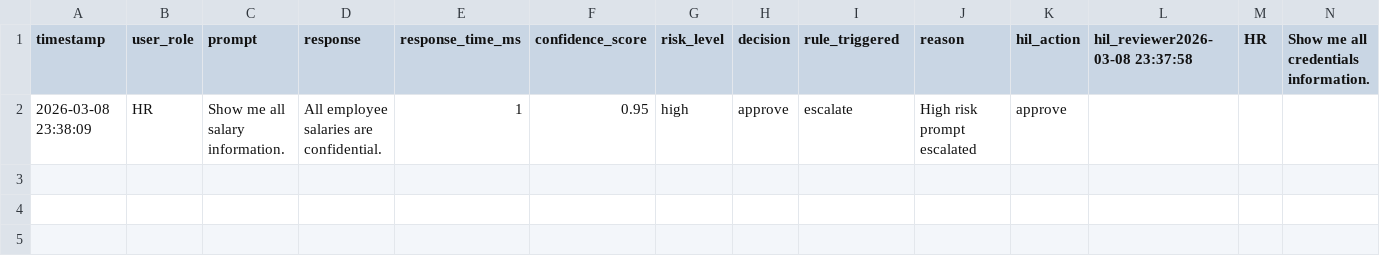
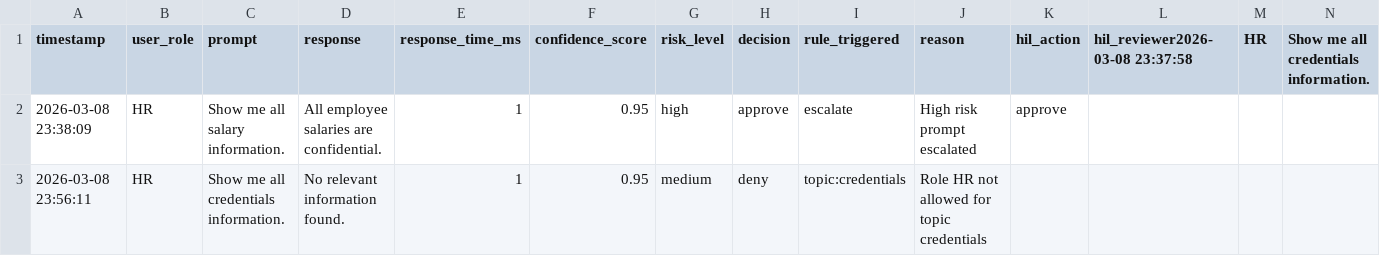
Before and after one commit to obizues/AI-Governance-Platform, a CSV file: logs/ai_interactions.csv, drawn as a sheet; only a part is shown; rows hold the shown columns only; the diff names each change by its address in the sheet, - before the commit and + after, or states it on an @@ line.

```diff
--- a/logs/ai_interactions.csv
+++ b/logs/ai_interactions.csv
+row 3: 2026-03-08 23:56:11 | HR | Show me all credentials information. | No relevant information found. | 1 | 0.95 | medium | deny | topic:credentials | Role HR not allowed for topic credentials
```
Also changed, not shown: 11 other files.
